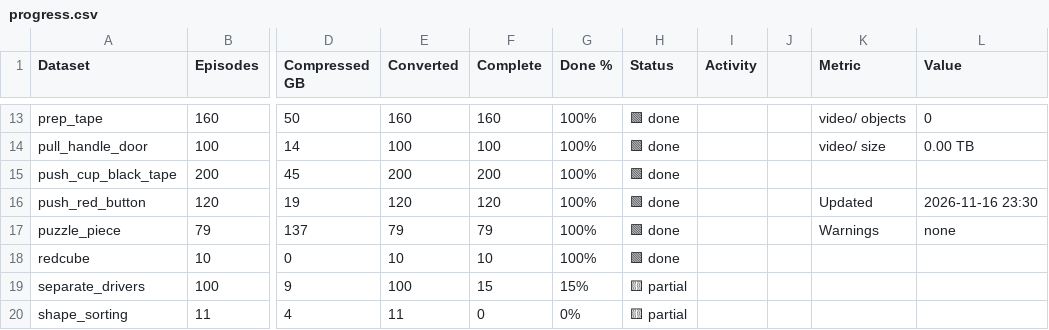
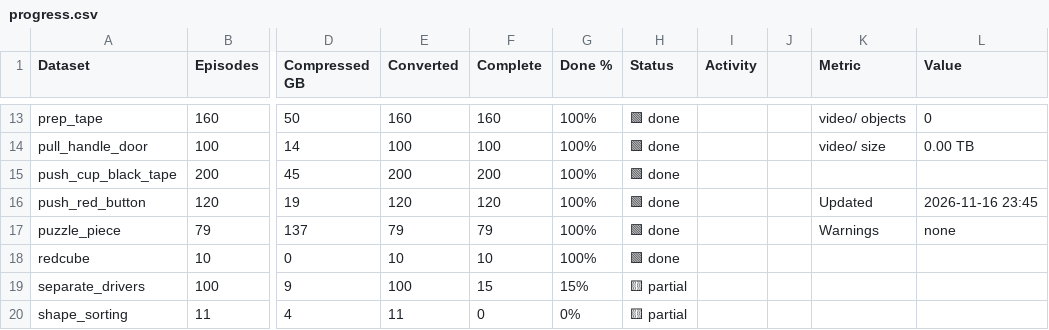
Before and after one commit to shantanuparab-tr/mcap-conversion-progress, a CSV file: progress.csv, drawn as a sheet; only a part is shown, gaps mark what is left out; the diff names each change by its address in the sheet, - before the commit and + after, or states it on an @@ line.

Commit message:
progress 2026-11-16T23:45

```diff
--- a/progress.csv
+++ b/progress.csv
-L16 (Value): 2026-11-16 23:30
+L16 (Value): 2026-11-16 23:45
```
